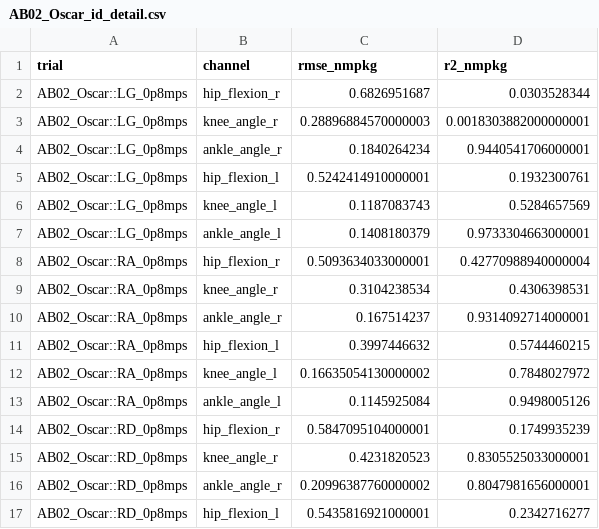
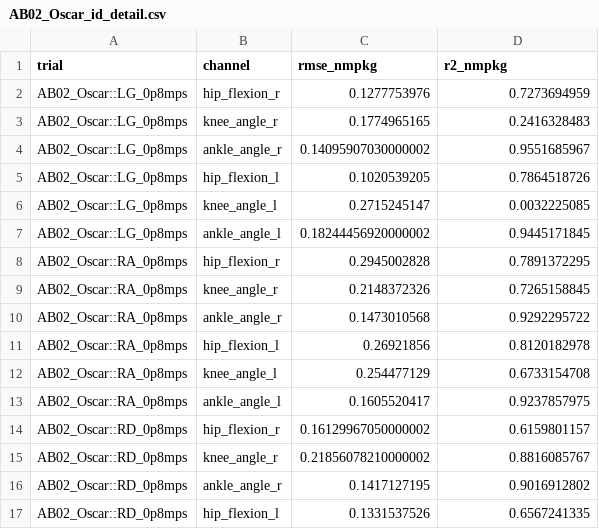
Before and after one commit to luorix1/MeMo-IK-ID, a CSV file: analysis/cache/visualize_awinda_by_subject/AB02_Oscar_id_detail.csv, drawn as a sheet; only a part is shown; the diff covers the shown part only.

Commit message:
Replace AB02 Awinda

```diff
--- a/analysis/cache/visualize_awinda_by_subject/AB02_Oscar_id_detail.csv
+++ b/analysis/cache/visualize_awinda_by_subject/AB02_Oscar_id_detail.csv
@@ -1,17 +1,17 @@
 trial,channel,rmse_nmpkg,r2_nmpkg
-AB02_Oscar::LG_0p8mps,hip_flexion_r,0.6826951687,0.0303528344
-AB02_Oscar::LG_0p8mps,knee_angle_r,0.28896884570000003,0.0018303882000000001
-AB02_Oscar::LG_0p8mps,ankle_angle_r,0.1840264234,0.9440541706000001
-AB02_Oscar::LG_0p8mps,hip_flexion_l,0.5242414910000001,0.1932300761
-AB02_Oscar::LG_0p8mps,knee_angle_l,0.1187083743,0.5284657569
-AB02_Oscar::LG_0p8mps,ankle_angle_l,0.1408180379,0.9733304663000001
-AB02_Oscar::RA_0p8mps,hip_flexion_r,0.5093634033000001,0.42770988940000004
-AB02_Oscar::RA_0p8mps,knee_angle_r,0.3104238534,0.4306398531
-AB02_Oscar::RA_0p8mps,ankle_angle_r,0.167514237,0.9314092714000001
-AB02_Oscar::RA_0p8mps,hip_flexion_l,0.3997446632,0.5744460215
-AB02_Oscar::RA_0p8mps,knee_angle_l,0.16635054130000002,0.7848027972
-AB02_Oscar::RA_0p8mps,ankle_angle_l,0.1145925084,0.9498005126
-AB02_Oscar::RD_0p8mps,hip_flexion_r,0.5847095104000001,0.1749935239
-AB02_Oscar::RD_0p8mps,knee_angle_r,0.4231820523,0.8305525033000001
-AB02_Oscar::RD_0p8mps,ankle_angle_r,0.20996387760000002,0.8047981656000001
-AB02_Oscar::RD_0p8mps,hip_flexion_l,0.5435816921000001,0.2342716277
+AB02_Oscar::LG_0p8mps,hip_flexion_r,0.1277753976,0.7273694959
+AB02_Oscar::LG_0p8mps,knee_angle_r,0.1774965165,0.2416328483
+AB02_Oscar::LG_0p8mps,ankle_angle_r,0.14095907030000002,0.9551685967
+AB02_Oscar::LG_0p8mps,hip_flexion_l,0.1020539205,0.7864518726
+AB02_Oscar::LG_0p8mps,knee_angle_l,0.2715245147,0.0032225085
+AB02_Oscar::LG_0p8mps,ankle_angle_l,0.18244456920000002,0.9445171845
+AB02_Oscar::RA_0p8mps,hip_flexion_r,0.2945002828,0.7891372295
+AB02_Oscar::RA_0p8mps,knee_angle_r,0.2148372326,0.7265158845
+AB02_Oscar::RA_0p8mps,ankle_angle_r,0.1473010568,0.9292295722
+AB02_Oscar::RA_0p8mps,hip_flexion_l,0.26921856,0.8120182978
+AB02_Oscar::RA_0p8mps,knee_angle_l,0.254477129,0.6733154708
+AB02_Oscar::RA_0p8mps,ankle_angle_l,0.1605520417,0.9237857975
+AB02_Oscar::RD_0p8mps,hip_flexion_r,0.16129967050000002,0.6159801157
+AB02_Oscar::RD_0p8mps,knee_angle_r,0.21856078210000002,0.8816085767
+AB02_Oscar::RD_0p8mps,ankle_angle_r,0.1417127195,0.9016912802
+AB02_Oscar::RD_0p8mps,hip_flexion_l,0.1331537526,0.6567241335
```
Also changed, not shown: 28 edited cells elsewhere in this file, analysis/cache/visualize_awinda_by_subject/AB01_Jinwoo_combined.csv, analysis/cache/visualize_awinda_by_subject/AB01_Jinwoo_id_detail.csv, 22 other files.
